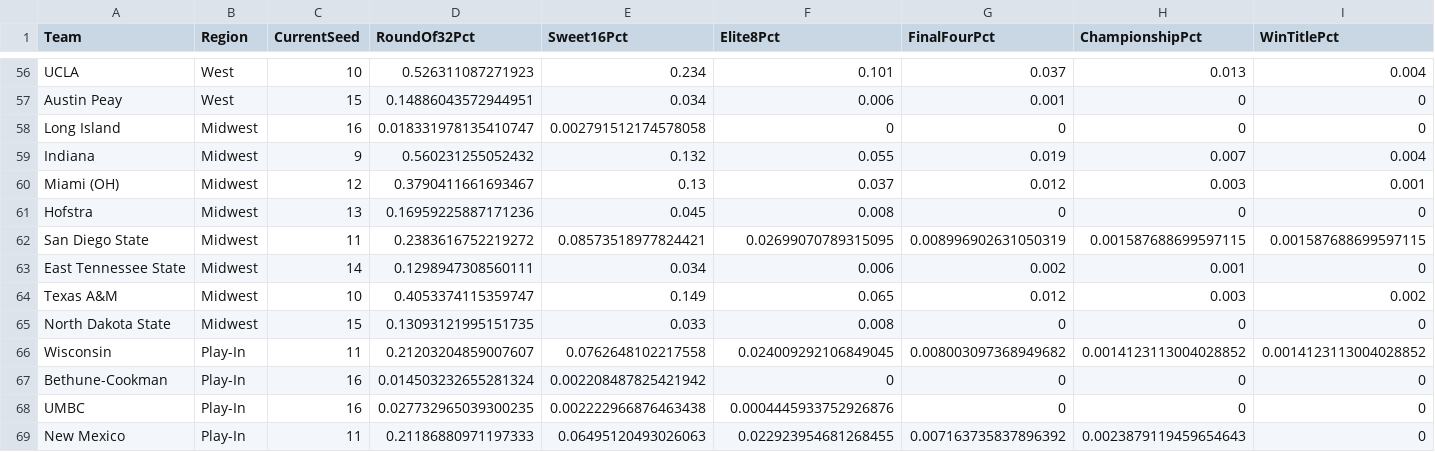
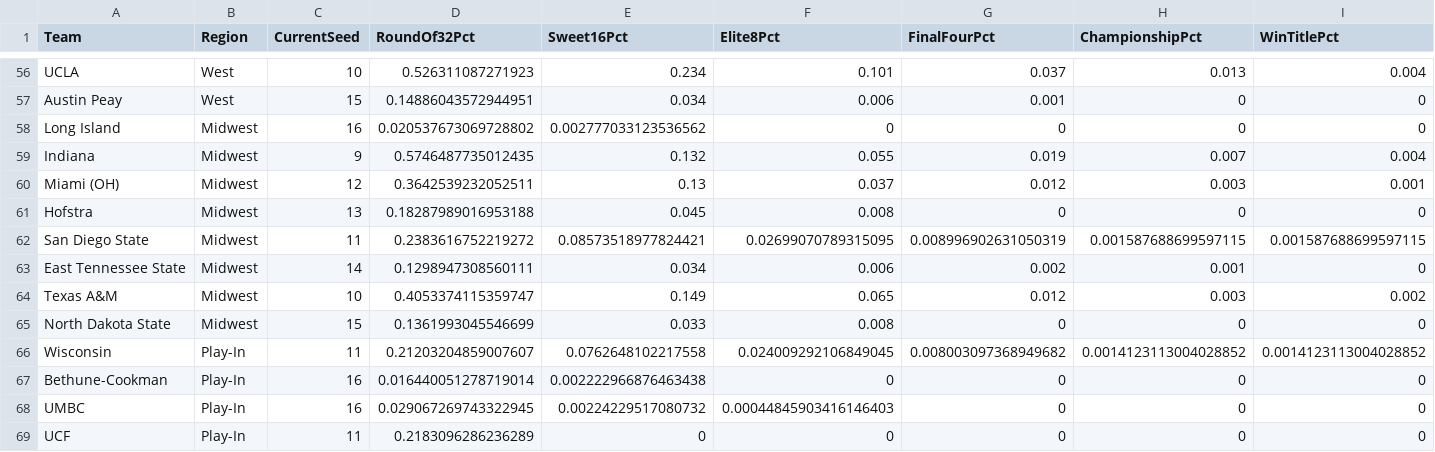
Before and after one commit to andrewbrantner-wq/bbmi, a CSV file: src/data/seeding/seeding.csv, drawn as a sheet; only a part is shown, gaps mark what is left out; the diff covers the shown part only.

```diff
--- a/src/data/seeding/seeding.csv
+++ b/src/data/seeding/seeding.csv
@@ -57,6 +57,6 @@ UCLA,West,10,0.526311087271923,0.234,0.101,0.037,0.013,0.004
 Austin Peay,West,15,0.14886043572944951,0.034,0.006,0.001,0,0
-Long Island,Midwest,16,0.018331978135410747,0.002791512174578058,0,0,0,0
-Indiana,Midwest,9,0.560231255052432,0.132,0.055,0.019,0.007,0.004
-Miami (OH),Midwest,12,0.3790411661693467,0.13,0.037,0.012,0.003,0.001
-Hofstra,Midwest,13,0.16959225887171236,0.045,0.008,0,0,0
+Long Island,Midwest,16,0.020537673069728802,0.002777033123536562,0,0,0,0
+Indiana,Midwest,9,0.5746487735012435,0.132,0.055,0.019,0.007,0.004
+Miami (OH),Midwest,12,0.3642539232052511,0.13,0.037,0.012,0.003,0.001
+Hofstra,Midwest,13,0.18287989016953188,0.045,0.008,0,0,0
 San Diego State,Midwest,11,0.2383616752219272,0.08573518977824421,0.02699070789315095,0.008996902631050319,0.001587688699597115,0.001587688699597115
@@ -64,6 +64,6 @@ East Tennessee State,Midwest,14,0.1298947308560111,0.034,0.006,0.002,0.001,0
 Texas A&M,Midwest,10,0.4053374115359747,0.149,0.065,0.012,0.003,0.002
-North Dakota State,Midwest,15,0.13093121995151735,0.033,0.008,0,0,0
+North Dakota State,Midwest,15,0.1361993045546699,0.033,0.008,0,0,0
 Wisconsin,Play-In,11,0.21203204859007607,0.0762648102217558,0.024009292106849045,0.008003097368949682,0.0014123113004028852,0.0014123113004028852
-Bethune-Cookman,Play-In,16,0.014503232655281324,0.002208487825421942,0,0,0,0
-UMBC,Play-In,16,0.027732965039300235,0.002222966876463438,0.0004445933752926876,0,0,0
-New Mexico,Play-In,11,0.21186880971197333,0.06495120493026063,0.022923954681268455,0.007163735837896392,0.0023879119459654643,0
+Bethune-Cookman,Play-In,16,0.016440051278719014,0.002222966876463438,0,0,0,0
+UMBC,Play-In,16,0.029067269743322945,0.00224229517080732,0.00044845903416146403,0,0,0
+UCF,Play-In,11,0.2183096286236289,0,0,0,0,0
```
Also changed, not shown: 1 added row, 1 removed row and 38 edited cells elsewhere in this file, src/data/betting-lines/games.csv, src/data/ncaa-team/ncaa-scores.csv, 20 other files.
